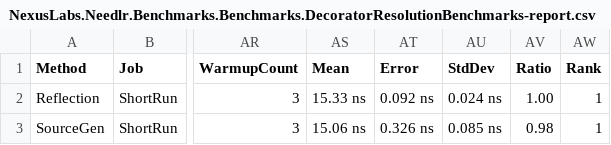
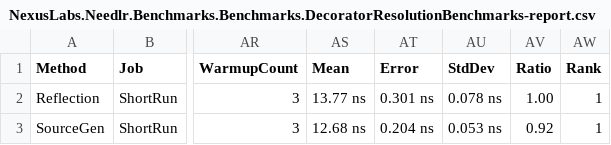
Before and after one commit to ncosentino/needlr, a CSV file: benchmarks/results/NexusLabs.Needlr.Benchmarks.Benchmarks.DecoratorResolutionBenchmarks-report.csv, drawn as a sheet; only a part is shown, gaps mark what is left out; the diff names each change by its address in the sheet, - before the commit and + after, or states it on an @@ line.

```diff
--- a/benchmarks/results/NexusLabs.Needlr.Benchmarks.Benchmarks.DecoratorResolutionBenchmarks-report.csv
+++ b/benchmarks/results/NexusLabs.Needlr.Benchmarks.Benchmarks.DecoratorResolutionBenchmarks-report.csv
-AS2 (Mean): 15.33 ns
+AS2 (Mean): 13.77 ns
-AT2 (Error): 0.092 ns
+AT2 (Error): 0.301 ns
-AU2 (StdDev): 0.024 ns
+AU2 (StdDev): 0.078 ns
-AS3 (Mean): 15.06 ns
+AS3 (Mean): 12.68 ns
-AT3 (Error): 0.326 ns
+AT3 (Error): 0.204 ns
-AU3 (StdDev): 0.085 ns
+AU3 (StdDev): 0.053 ns
-AV3 (Ratio): 0.98
+AV3 (Ratio): 0.92
```
Also changed, not shown: benchmarks/results/NexusLabs.Needlr.Benchmarks.Benchmarks.CreatePluginsFromGenericTypeBenchmarks-report.csv, benchmarks/results/NexusLabs.Needlr.Benchmarks.Benchmarks.HostBuildBenchmarks-report.csv, 51 other files.
